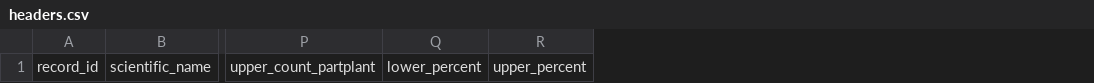
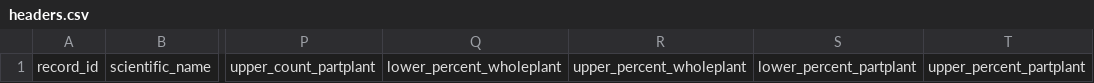
Before and after one commit to biocodellc/ontology-data-pipeline, a CSV file: config/headers.csv, drawn as a sheet; only a part is shown, gaps mark what is left out; removed rows and columns are numbered as before the commit, all else as after; the diff names each change by its address in the sheet, - before the commit and + after, or states it on an @@ line.

```diff
--- a/config/headers.csv
+++ b/config/headers.csv
-column Q, row 1: lower_percent
-column R, row 1: upper_percent
+column Q, row 1: lower_percent_wholeplant
+column R, row 1: upper_percent_wholeplant
+column S, row 1: lower_percent_partplant
+column T, row 1: upper_percent_partplant
```
Also changed, not shown: projects/herbarium/entity.csv, projects/neon/entity.csv, 22 other files.
